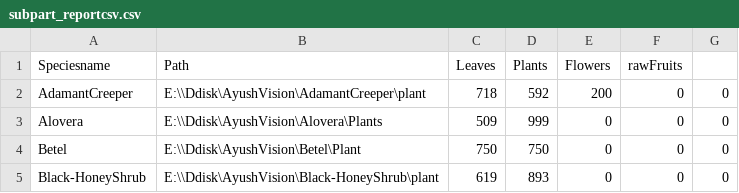
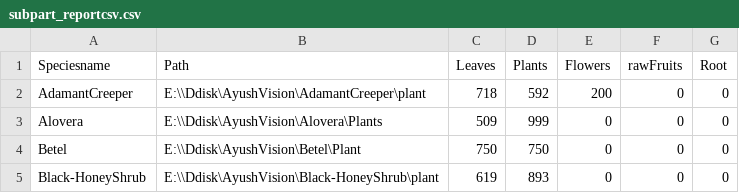
Before and after one commit to ThanuMahee12/Ayushvision-model, a CSV file: Summary/2024_07_27/collection/subpart_reportcsv.csv, drawn as a sheet; only a part is shown.

```diff
--- a/Summary/2024_07_27/collection/subpart_reportcsv.csv
+++ b/Summary/2024_07_27/collection/subpart_reportcsv.csv
@@ -1,2 +1,2 @@
-Speciesname,Path,Leaves,Plants,Flowers,rawFruits
+Speciesname,Path,Leaves,Plants,Flowers,rawFruits,Root
 AdamantCreeper,E:\\Ddisk\AyushVision\AdamantCreeper\plant,718,592,200,0,0
```
Also changed, not shown: 8 other files.
